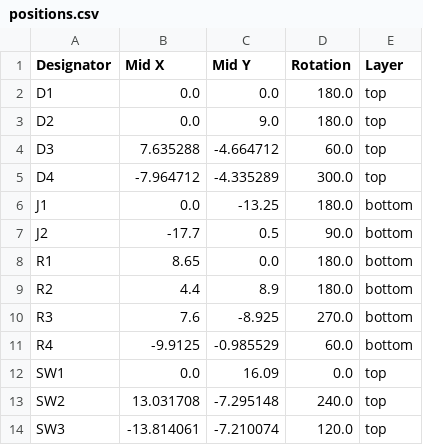
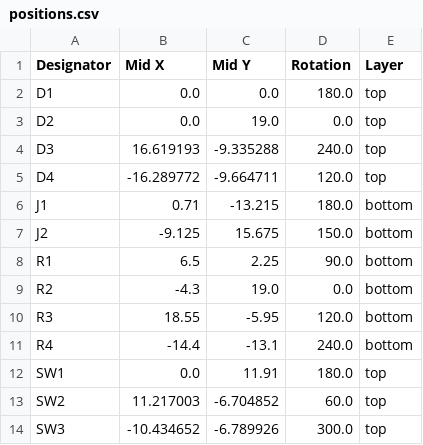
Before and after one commit to synthesissolutions/geeksforkids, a CSV file: hardware/Large_Button/production/positions.csv, drawn as a sheet.

```diff
--- a/hardware/Large_Button/production/positions.csv
+++ b/hardware/Large_Button/production/positions.csv
@@ -2,13 +2,13 @@
 D1,0.0,0.0,180.0,top
-D2,0.0,9.0,180.0,top
-D3,7.635288,-4.664712,60.0,top
-D4,-7.964712,-4.335289,300.0,top
-J1,0.0,-13.25,180.0,bottom
-J2,-17.7,0.5,90.0,bottom
-R1,8.65,0.0,180.0,bottom
-R2,4.4,8.9,180.0,bottom
-R3,7.6,-8.925,270.0,bottom
-R4,-9.9125,-0.985529,60.0,bottom
-SW1,0.0,16.09,0.0,top
-SW2,13.031708,-7.295148,240.0,top
-SW3,-13.814061,-7.210074,120.0,top
+D2,0.0,19.0,0.0,top
+D3,16.619193,-9.335288,240.0,top
+D4,-16.289772,-9.664711,120.0,top
+J1,0.71,-13.215,180.0,bottom
+J2,-9.125,15.675,150.0,bottom
+R1,6.5,2.25,90.0,bottom
+R2,-4.3,19.0,0.0,bottom
+R3,18.55,-5.95,120.0,bottom
+R4,-14.4,-13.1,240.0,bottom
+SW1,0.0,11.91,180.0,top
+SW2,11.217003,-6.704852,60.0,top
+SW3,-10.434652,-6.789926,300.0,top
```
Also changed, not shown: 25 other files.
